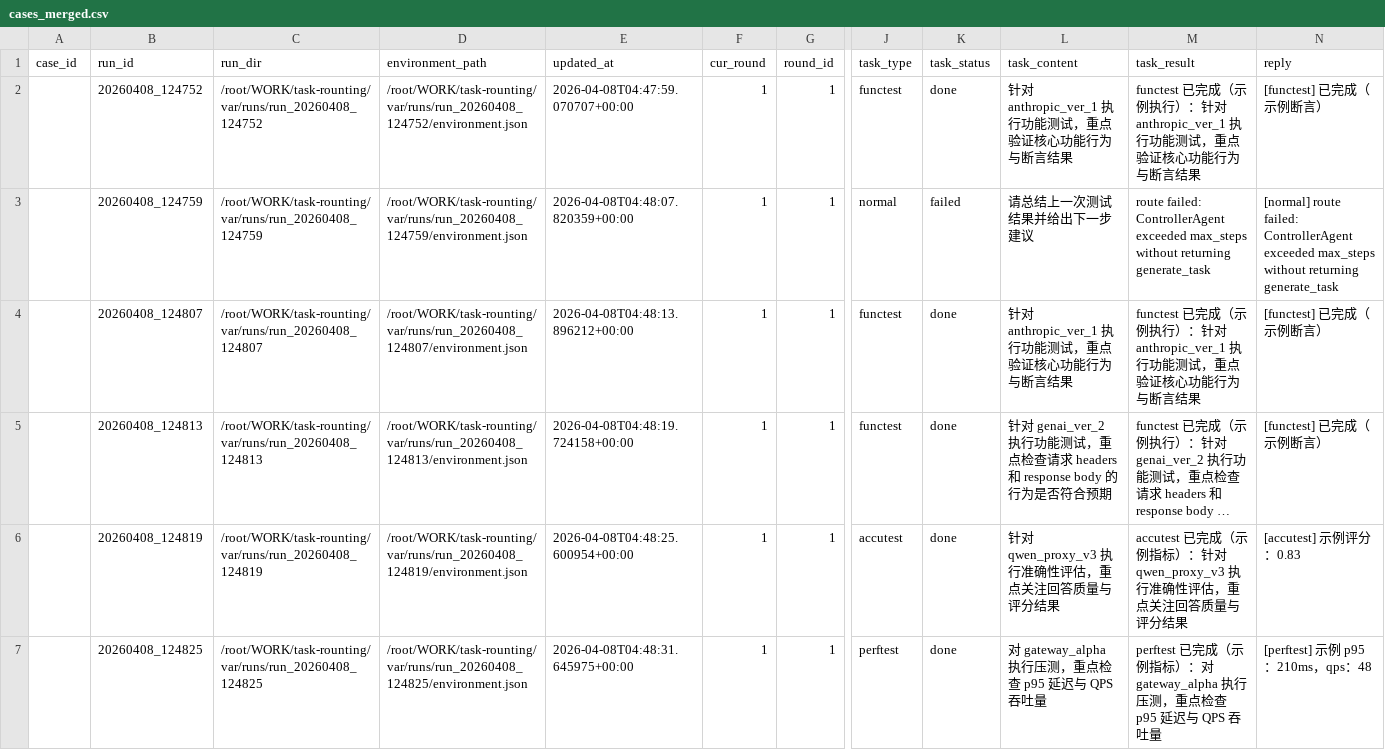
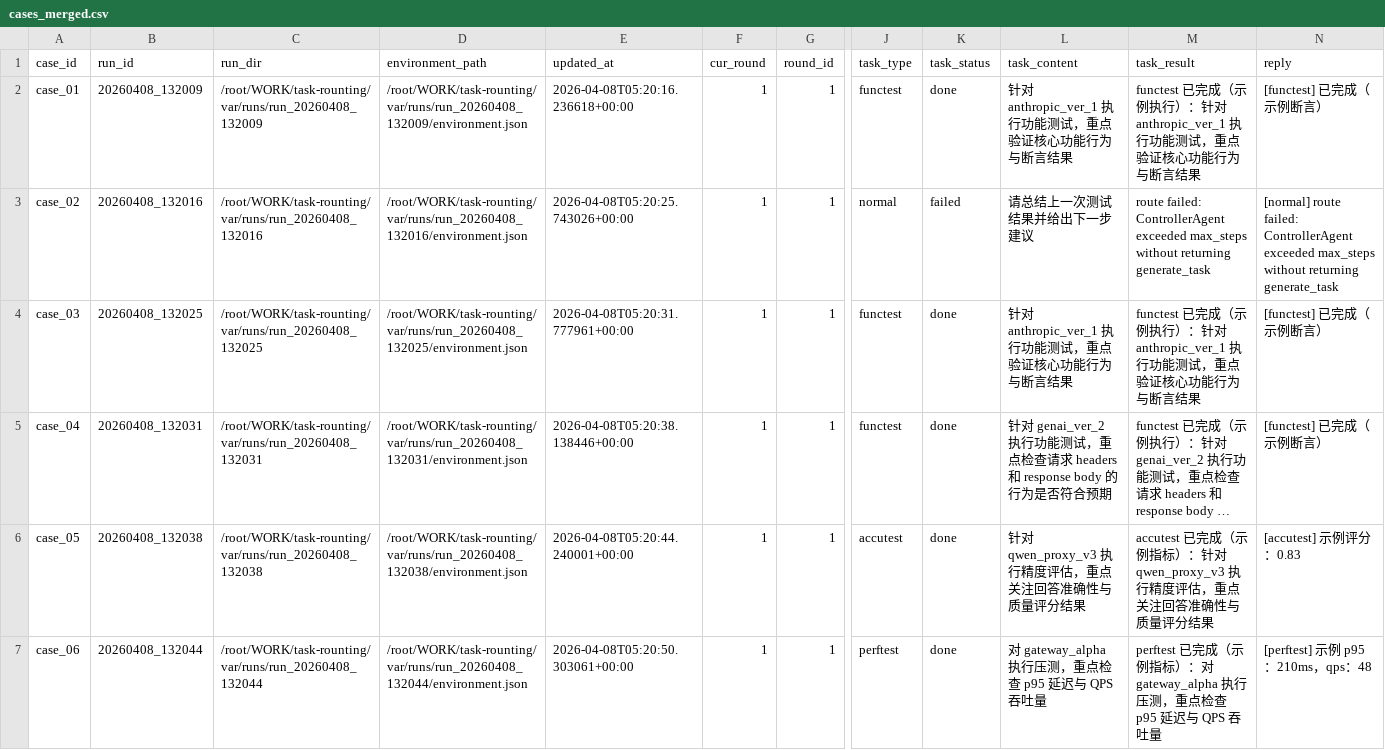
Before and after one commit to syy12335/task-router, a CSV file: var/reports/cases_merged.csv, drawn as a sheet; only a part is shown, gaps mark what is left out; long unchanged cells end in …; the diff covers the shown part only; the diff names each change by its address in the sheet, - before the commit and + after, or states it on an @@ line.

```diff
--- a/var/reports/cases_merged.csv
+++ b/var/reports/cases_merged.csv
-A2 (case_id): (empty)
+A2 (case_id): case_01
-B2 (run_id): 20260408_124752
+B2 (run_id): 20260408_132009
-C2 (run_dir): /root/WORK/task-rounting/var/runs/run_20260408_124752
+C2 (run_dir): /root/WORK/task-rounting/var/runs/run_20260408_132009
-D2 (environment_path): /root/WORK/task-rounting/var/runs/run_20260408_124752/environment.json
+D2 (environment_path): /root/WORK/task-rounting/var/runs/run_20260408_132009/environment.json
-E2 (updated_at): 2026-04-08T04:47:59.070707+00:00
+E2 (updated_at): 2026-04-08T05:20:16.236618+00:00
-A3 (case_id): (empty)
+A3 (case_id): case_02
-B3 (run_id): 20260408_124759
+B3 (run_id): 20260408_132016
-C3 (run_dir): /root/WORK/task-rounting/var/runs/run_20260408_124759
+C3 (run_dir): /root/WORK/task-rounting/var/runs/run_20260408_132016
-D3 (environment_path): /root/WORK/task-rounting/var/runs/run_20260408_124759/environment.json
+D3 (environment_path): /root/WORK/task-rounting/var/runs/run_20260408_132016/environment.json
-E3 (updated_at): 2026-04-08T04:48:07.820359+00:00
+E3 (updated_at): 2026-04-08T05:20:25.743026+00:00
-A4 (case_id): (empty)
+A4 (case_id): case_03
-B4 (run_id): 20260408_124807
+B4 (run_id): 20260408_132025
-C4 (run_dir): /root/WORK/task-rounting/var/runs/run_20260408_124807
+C4 (run_dir): /root/WORK/task-rounting/var/runs/run_20260408_132025
-D4 (environment_path): /root/WORK/task-rounting/var/runs/run_20260408_124807/environment.json
+D4 (environment_path): /root/WORK/task-rounting/var/runs/run_20260408_132025/environment.json
-E4 (updated_at): 2026-04-08T04:48:13.896212+00:00
+E4 (updated_at): 2026-04-08T05:20:31.777961+00:00
-A5 (case_id): (empty)
+A5 (case_id): case_04
-B5 (run_id): 20260408_124813
+B5 (run_id): 20260408_132031
-C5 (run_dir): /root/WORK/task-rounting/var/runs/run_20260408_124813
+C5 (run_dir): /root/WORK/task-rounting/var/runs/run_20260408_132031
-D5 (environment_path): /root/WORK/task-rounting/var/runs/run_20260408_124813/environment.json
+D5 (environment_path): /root/WORK/task-rounting/var/runs/run_20260408_132031/environment.json
-E5 (updated_at): 2026-04-08T04:48:19.724158+00:00
+E5 (updated_at): 2026-04-08T05:20:38.138446+00:00
-A6 (case_id): (empty)
+A6 (case_id): case_05
-B6 (run_id): 20260408_124819
+B6 (run_id): 20260408_132038
-C6 (run_dir): /root/WORK/task-rounting/var/runs/run_20260408_124819
+C6 (run_dir): /root/WORK/task-rounting/var/runs/run_20260408_132038
-D6 (environment_path): /root/WORK/task-rounting/var/runs/run_20260408_124819/environment.json
+D6 (environment_path): /root/WORK/task-rounting/var/runs/run_20260408_132038/environment.json
-E6 (updated_at): 2026-04-08T04:48:25.600954+00:00
+E6 (updated_at): 2026-04-08T05:20:44.240001+00:00
-L6 (task_content): 针对 qwen_proxy_v3 执行准确性评估，重点关注回答质量与评分结果
+L6 (task_content): 针对 qwen_proxy_v3 执行精度评估，重点关注回答准确性与质量评分结果
-M6 (task_result): …qwen_proxy_v3 执行准确性评估，重点关注回答质量与评分结果
+M6 (task_result): …qwen_proxy_v3 执行精度评估，重点关注回答准确性与质量评分结果
-A7 (case_id): (empty)
+A7 (case_id): case_06
-B7 (run_id): 20260408_124825
+B7 (run_id): 20260408_132044
-C7 (run_dir): /root/WORK/task-rounting/var/runs/run_20260408_124825
+C7 (run_dir): /root/WORK/task-rounting/var/runs/run_20260408_132044
-D7 (environment_path): /root/WORK/task-rounting/var/runs/run_20260408_124825/environment.json
+D7 (environment_path): /root/WORK/task-rounting/var/runs/run_20260408_132044/environment.json
-E7 (updated_at): 2026-04-08T04:48:31.645975+00:00
+E7 (updated_at): 2026-04-08T05:20:50.303061+00:00
```
Also changed, not shown: 42 edited cells elsewhere in this file, 10 other files.
